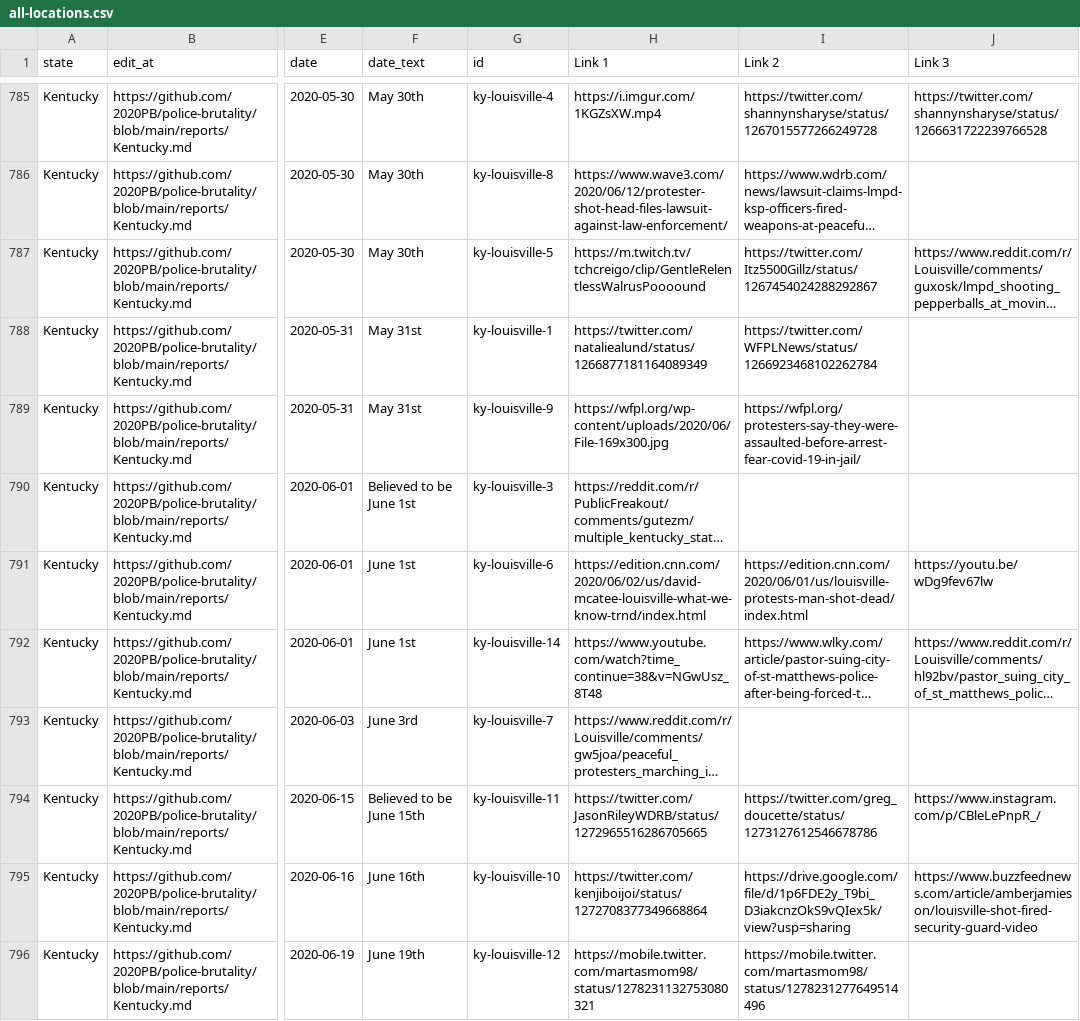
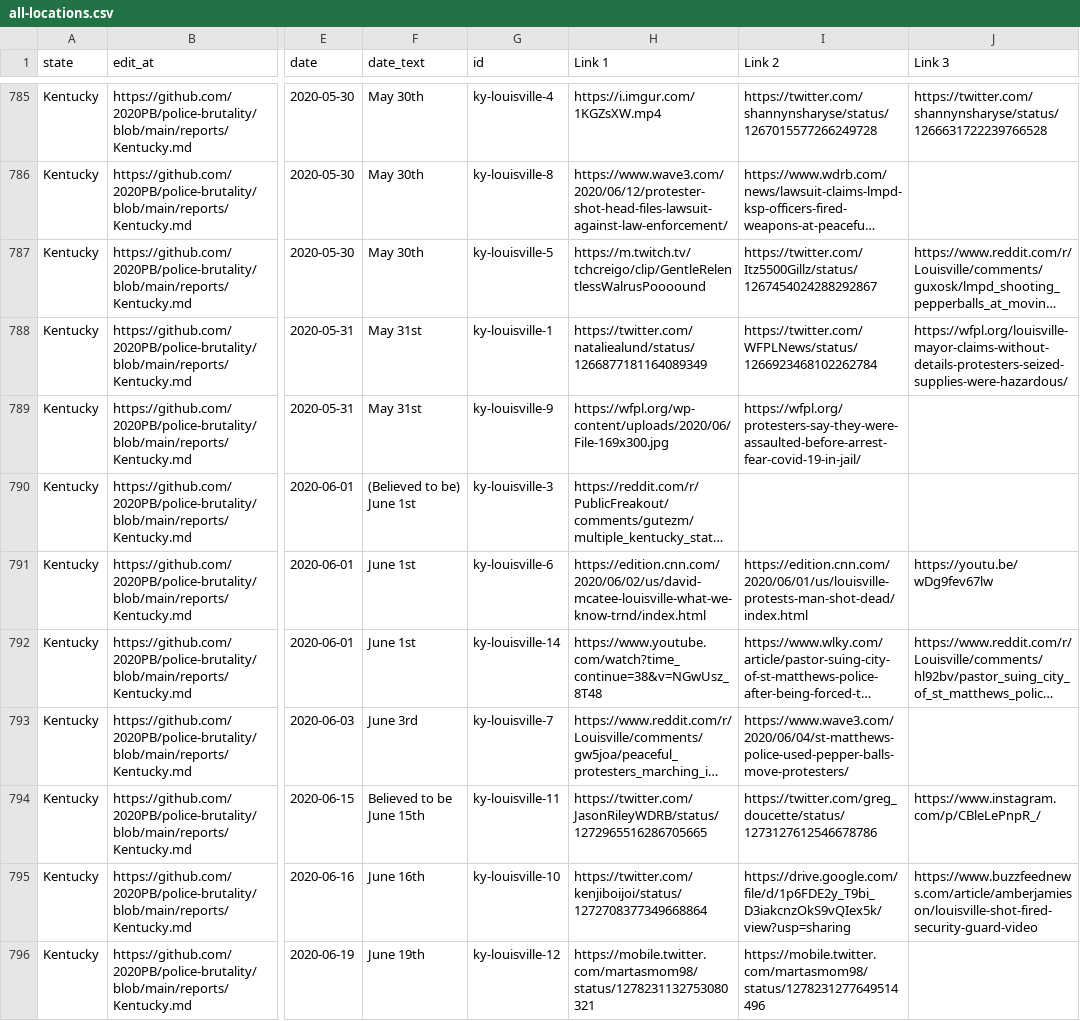
Before and after one commit to 2020PB/police-brutality, a CSV file: all-locations.csv, drawn as a sheet; only a part is shown, gaps mark what is left out; long unchanged cells end in …; the diff names each change by its address in the sheet, - before the commit and + after, or states it on an @@ line.

Commit message:
Update data_build to output generated at 081d6ad

```diff
--- a/all-locations.csv
+++ b/all-locations.csv
-J788 (Link 3): (empty)
+J788 (Link 3): https://wfpl.org/louisville-mayor-claims-without-details-protesters-seized-supplies-were-hazardous/
-F790 (date_text): Believed to be June 1st
+F790 (date_text): (Believed to be) June 1st
-I793 (Link 2): (empty)
+I793 (Link 2): https://www.wave3.com/2020/06/04/st-matthews-police-used-pepper-balls-move-protesters/
```
Also changed, not shown: 3 other files.
